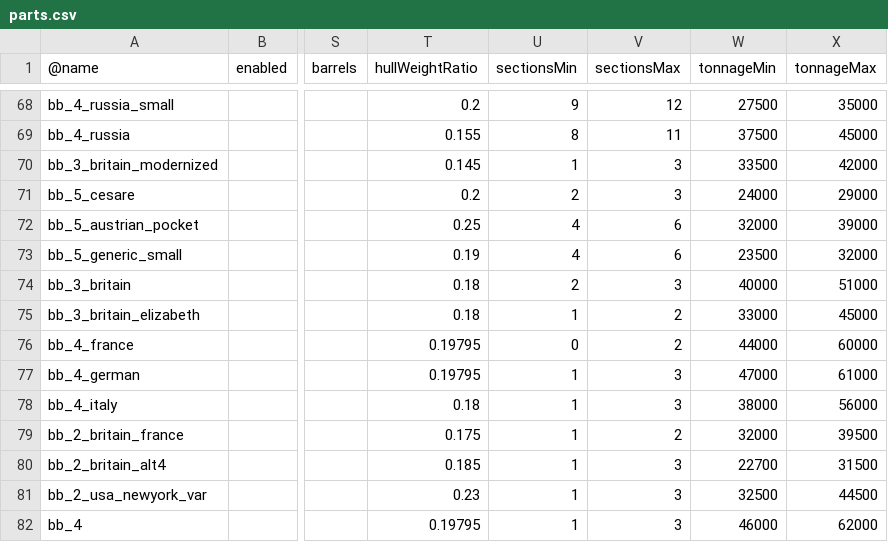
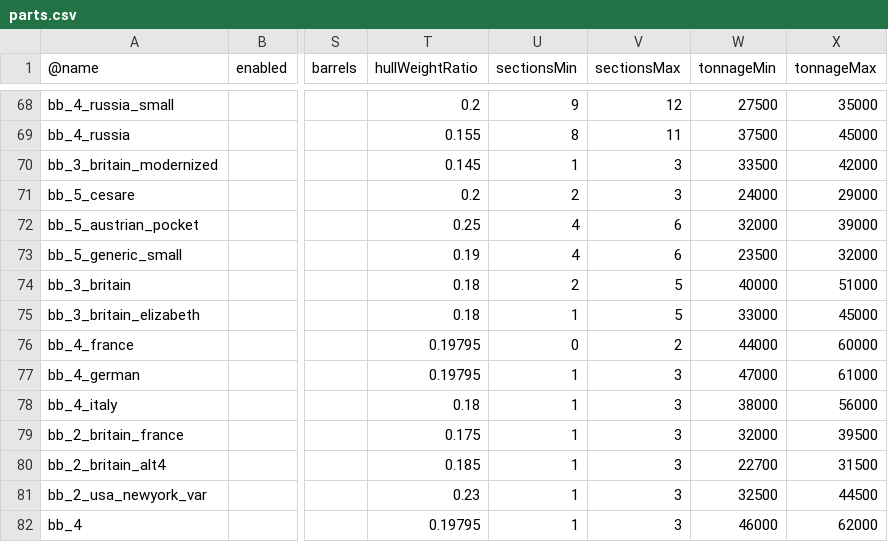
Before and after one commit to brothermunro/Dreadnought-Improvement-Project, a CSV file: parts.csv, drawn as a sheet; only a part is shown, gaps mark what is left out; the diff covers the shown part only; the diff names each change by its address in the sheet, - before the commit and + after, or states it on an @@ line.

Commit message:
Fixed british late DN's and assets
gave british DN's more sections (at least 1, up to 3)
reduced size of loads of superstructure for them as well as they were just so goddamn massive!

```diff
--- a/parts.csv
+++ b/parts.csv
-V74 (sectionsMax): 3
+V74 (sectionsMax): 5
-V75 (sectionsMax): 2
+V75 (sectionsMax): 5
-V79 (sectionsMax): 2
+V79 (sectionsMax): 3
```
Also changed, not shown: 1 added row, 1 removed row, 1 moved row and 41 edited cells elsewhere in this file.
